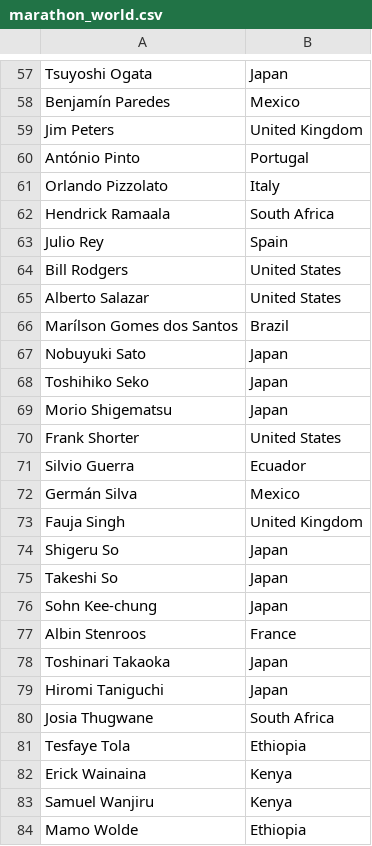
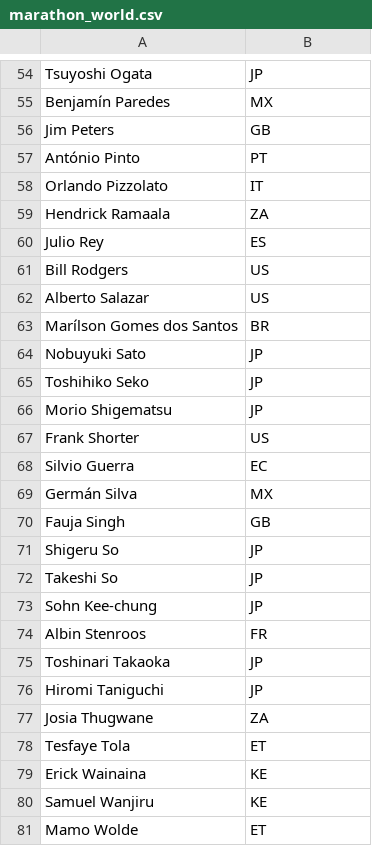
Before and after one commit to mandrakey/infoint, a CSV file: aufgabe1/docs/data/marathon_world.csv, drawn as a sheet; only a part is shown, gaps mark what is left out; addresses are those after the commit; the diff covers the shown part only; the diff names each change by its address in the sheet, - before the commit and + after, or states it on an @@ line.

```diff
--- a/aufgabe1/docs/data/marathon_world.csv
+++ b/aufgabe1/docs/data/marathon_world.csv
-B54: Japan
+B54: JP
-B55: Mexico
+B55: MX
-B56: United Kingdom
+B56: GB
-B57: Portugal
+B57: PT
-B58: Italy
+B58: IT
-B59: South Africa
+B59: ZA
-B60: Spain
+B60: ES
-B61:B62: United States
+B61:B62: US
-B63: Brazil
+B63: BR
-B64:B66: Japan
+B64:B66: JP
-B67: United States
+B67: US
-B68: Ecuador
+B68: EC
-B69: Mexico
+B69: MX
-B70: United Kingdom
+B70: GB
-B71:B73: Japan
+B71:B73: JP
-B74: France
+B74: FR
-B75:B76: Japan
+B75:B76: JP
-B77: South Africa
+B77: ZA
-B78: Ethiopia
+B78: ET
-B79:B80: Kenya
+B79:B80: KE
-B81: Ethiopia
+B81: ET
```
Also changed, not shown: 1 added row, 7 removed rows and 110 edited cells elsewhere in this file, aufgabe1/docs/data/fussballer.csv, aufgabe1/docs/data/gym_world.csv, 7 other files.
